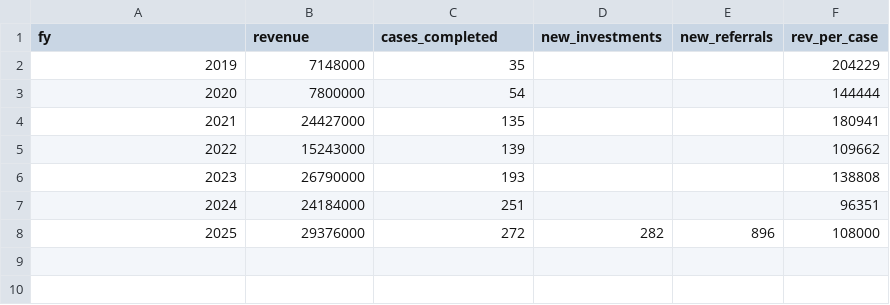
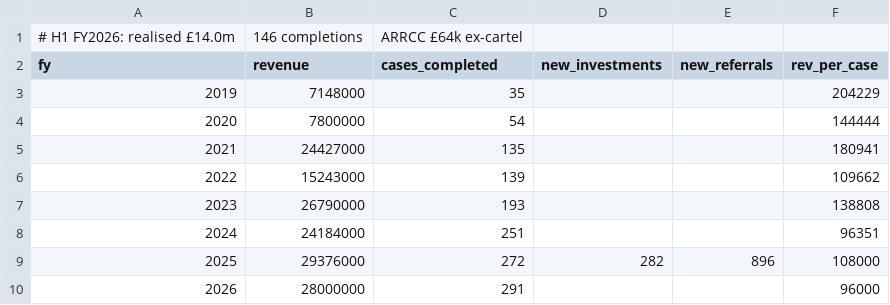
Before and after one commit to danielkojnok/mano-tracker, a CSV file: data/mano_kpis.csv, drawn as a sheet; the diff names each change by its address in the sheet, - before the commit and + after, or states it on an @@ line.

```diff
--- a/data/mano_kpis.csv
+++ b/data/mano_kpis.csv
+row 1: # H1 FY2026: realised £14.0m | 146 completions | ARRCC £64k ex-cartel
+row 10: 2026 | 28000000 | 291 |  |  | 96000
```
Also changed, not shown: 2 other files.
